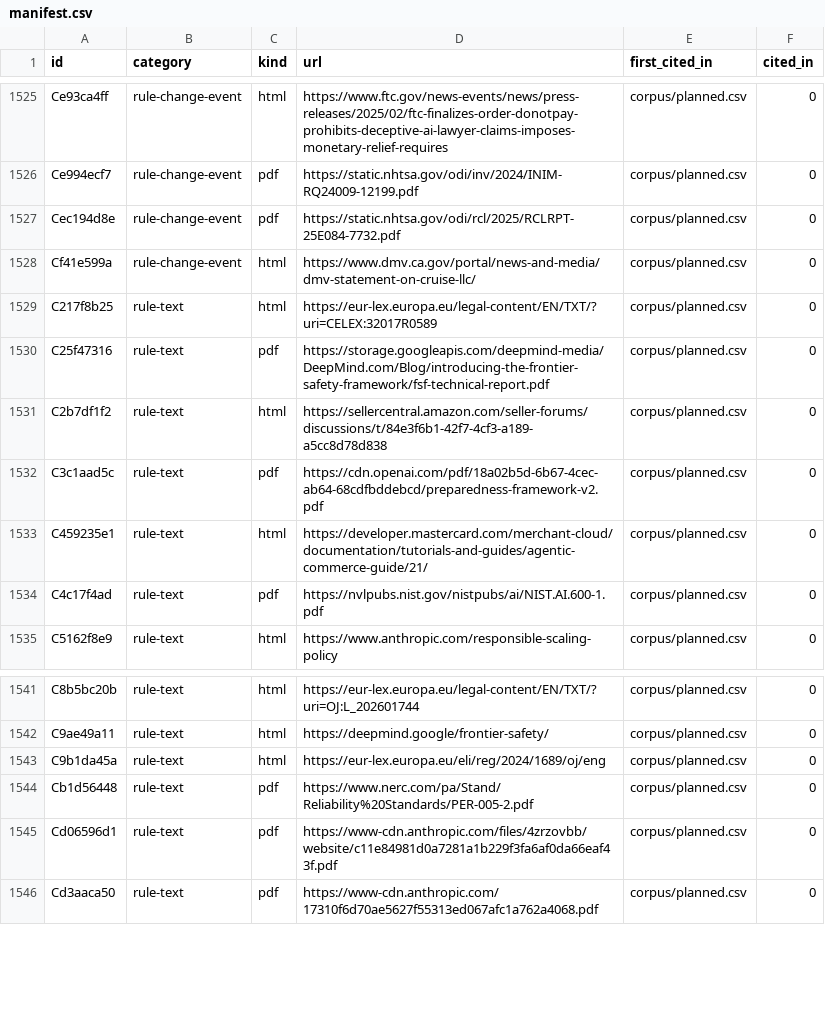
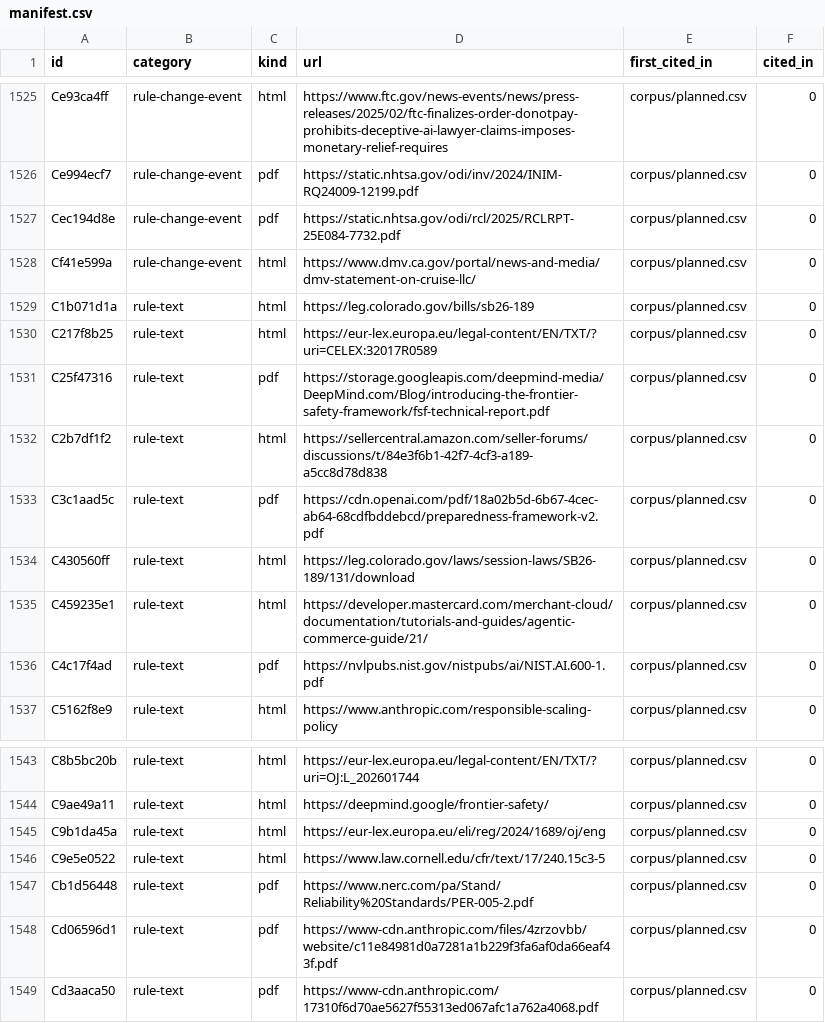
Before and after one commit to protocolvision/sig-p4b, a CSV file: drafts/research/who-owns-the-rules/corpus/manifest.csv, drawn as a sheet; only a part is shown, gaps mark what is left out.

```diff
--- a/drafts/research/who-owns-the-rules/corpus/manifest.csv
+++ b/drafts/research/who-owns-the-rules/corpus/manifest.csv
@@ -1528,2 +1528,3 @@ Cec194d8e,rule-change-event,pdf,https://static.nhtsa.gov/odi/rcl/2025/RCLRPT-25E
 Cf41e599a,rule-change-event,html,https://www.dmv.ca.gov/portal/news-and-media/dmv-statement-on-cruise-llc/,corpus/planned.csv,0
+C1b071d1a,rule-text,html,https://leg.colorado.gov/bills/sb26-189,corpus/planned.csv,0
 C217f8b25,rule-text,html,https://eur-lex.europa.eu/legal-content/EN/TXT/?uri=CELEX:32017R0589,corpus/planned.csv,0
@@ -1532,2 +1533,3 @@ C2b7df1f2,rule-text,html,https://sellercentral.amazon.com/seller-forums/discussi
 C3c1aad5c,rule-text,pdf,https://cdn.openai.com/pdf/18a02b5d-6b67-4cec-ab64-68cdfbddebcd/preparedness-framework-v2.pdf,corpus/planned.csv,0
+C430560ff,rule-text,html,https://leg.colorado.gov/laws/session-laws/SB26-189/131/download,corpus/planned.csv,0
 C459235e1,rule-text,html,https://developer.mastercard.com/merchant-cloud/documentation/tutorials-and-guides/agentic-commerce-guide/21/,corpus/planned.csv,0
@@ -1543,2 +1545,3 @@ C9ae49a11,rule-text,html,https://deepmind.google/frontier-safety/,corpus/planned
 C9b1da45a,rule-text,html,https://eur-lex.europa.eu/eli/reg/2024/1689/oj/eng,corpus/planned.csv,0
+C9e5e0522,rule-text,html,https://www.law.cornell.edu/cfr/text/17/240.15c3-5,corpus/planned.csv,0
 Cb1d56448,rule-text,pdf,https://www.nerc.com/pa/Stand/Reliability%20Standards/PER-005-2.pdf,corpus/planned.csv,0
```
Also changed, not shown: drafts/research/who-owns-the-rules/corpus/index.csv, drafts/research/who-owns-the-rules/corpus/planned.csv, 4 other files.
